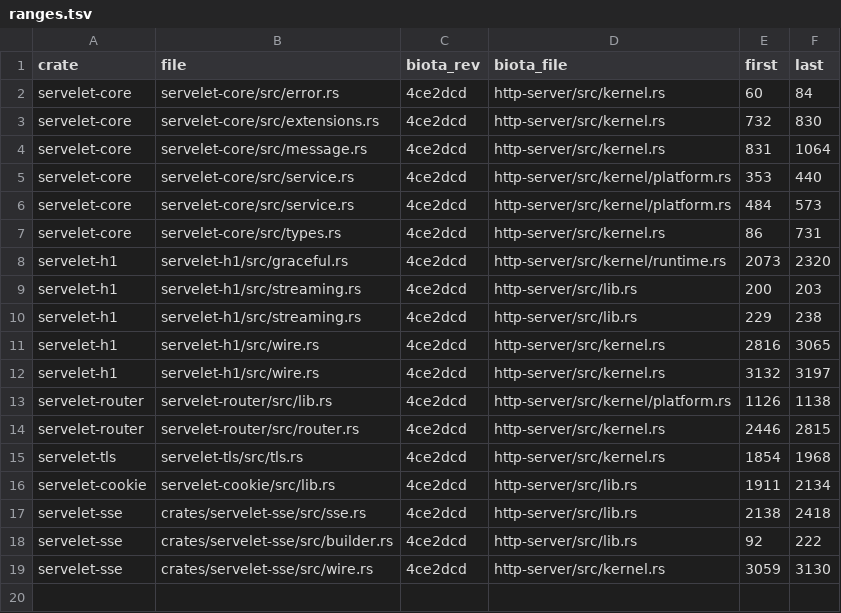
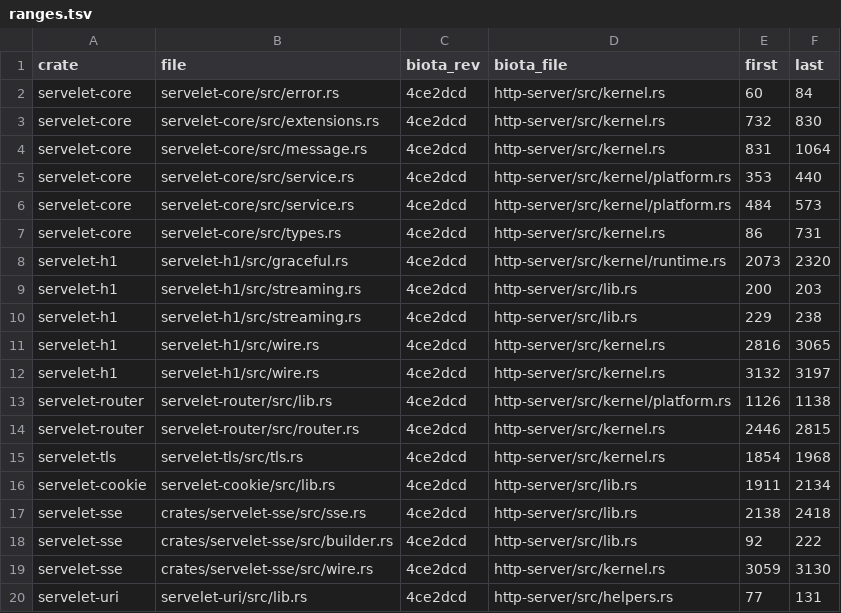
Before and after one commit to webfold-ai/servelet, a TSV file: budget/ranges.tsv, drawn as a sheet.

Commit message:
feat(uri): servelet-uri -- percent_encode, and the decode it round-trips with
Byte-for-byte from biota helpers.rs at rev 4ce2dcd: percent_decode (77-111) and
percent_encode (113-131). Tests moved: 2 of 2 (helpers.rs 465-482), the round-trip
test and the plus/hex decode test.

Census section 1 counted ONE live name in all of helpers.rs: percent_encode, 58
call sites in ptyktos-api-wallet-wiring/caretaker-release. The other 24 functions
there stay behind; this is the crate the search engines' own copies were deleted
in favour of.

percent_decode has no caller of its own and came anyway, for two stated reasons: the
moved test round-trips through it, and an encoder with no decoder beside it is how
"encoded here, never decoded" mistakes get written. 35 lines, std only. The README
records how to undo that if the coordinator disagrees.

Zero dependencies: format! and String only. cargo tree -p servelet-uri --prefix none
| sort -u | wc -l = 1.

verify_move.py: 2061/2061 code lines verbatim. Mutation F (keep the space
unreserved) turns the round-trip test red. gates.sh: ALL GATES PASSED,
mutation.sh: 6/6 caught.

```diff
--- a/budget/ranges.tsv
+++ b/budget/ranges.tsv
@@ -19 +19,2 @@ servelet-sse	crates/servelet-sse/src/builder.rs	4ce2dcd	http-server/src/lib.rs	9
 servelet-sse	crates/servelet-sse/src/wire.rs	4ce2dcd	http-server/src/kernel.rs	3059	3130
+servelet-uri	servelet-uri/src/lib.rs	4ce2dcd	http-server/src/helpers.rs	77	131
```
Also changed, not shown: 10 other files.
